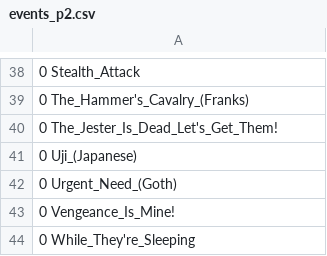
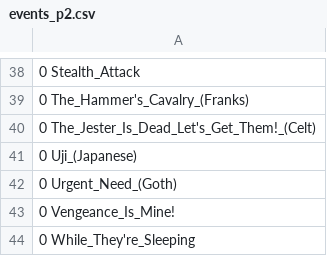
Before and after one commit to KoreiKhan/AoE_II_Calculator_GitHub, a CSV file: import/events_p2.csv (was backups/events_p2.csv), drawn as a sheet; only a part is shown, gaps mark what is left out.

```diff
--- a/backups/events_p2.csv
+++ b/import/events_p2.csv
@@ -39,3 +39,3 @@
 0 The_Hammer's_Cavalry_(Franks)
-0 The_Jester_Is_Dead_Let's_Get_Them!
+0 The_Jester_Is_Dead_Let's_Get_Them!_(Celt)
 0 Uji_(Japanese)
```
Also changed, not shown: import/events_p1.csv, import/technologies_p1.csv, 41 other files.
